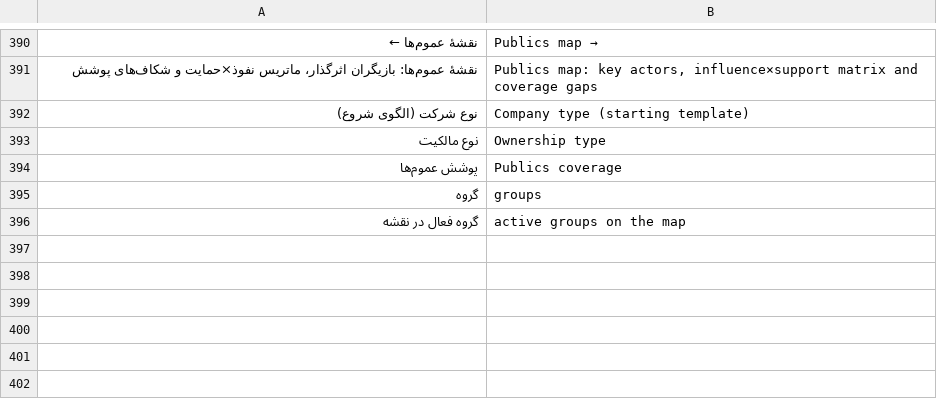
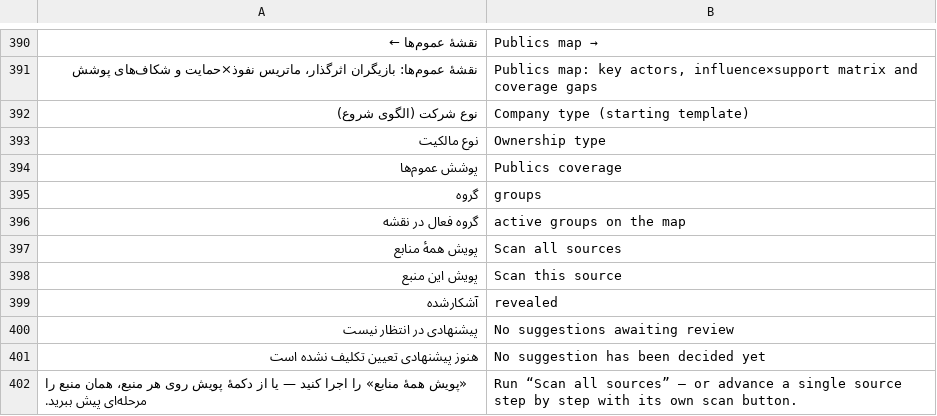
Before and after one commit to soheilsss7/Srip, a TSV file: apps/web-ux/scripts/.i18n-dict-src/Part9.tsv, drawn as a sheet; only a part is shown, gaps mark what is left out; the diff covers the shown part only; the diff names each change by its address in the sheet, - before the commit and + after, or states it on an @@ line.

Commit message:
هاب هوش + غنی‌سازی منابع رسمی — ریشه‌یابی و ارتقا: نوار تب هاب (هوش رابطه/دستیار هوشمند/پیشنهادها/بریف هفتگی/گزارش‌ها) که فقط در /intelligence رندر می‌شد، به همهٔ صفحات هوش آمد (IntelHub مشترک + activeHref) — منو دیگر با کلیک «حرف» نمی‌شود؛ غنی‌سازی منابع رسمی به زون «هوش» سایدبار منتقل و به‌صورت زیرمجموعهٔ «پیشنهادهای هوشمند» (RecSubTabs روی /recommendations و /enrichment) نشست؛ ریشهٔ «درست کار نمی‌کند» = دادهٔ دمو در نسخهٔ Service Worker با ری‌استارت SW پاک می‌شد (saveDb no-op) — اکنون DB در Cache API پایدار است (بازیافت پیش از هر پاسخ، flush پس از هر نوشته، ادغام seedها)؛ ارتقای UI غنی‌سازی: پویش تک‌منبع روی هر کارت + نوار پیشرفت آشکارسازی + diff مقدار فعلی←پیشنهاد + CTA درون‌خطی حالت خالی؛ رشته‌های EN +۱۲ (دیکشنری 789)؛ GLOSS و زیرعنوان زون هوش به‌روز؛ باتری جدید intel-ui ۳۴ چک (هاب در ۵ صفحه، زیرمجموعه‌ها، سایدبار، جریان پویش/پذیرش/پروفایل، ماندگاری SW پس از ری‌استارت مرورگر، موبایل 360×760)؛ نسخهٔ 2026.09.20.04؛ api 264/264، tenant 47/47، i18n 17/17، push 9/9، integration 14/14، publics-ui 54، directory/agent/graph//p سبز، دکمه‌ها 816 کلیک/56 صفحه/0 خطا
Co-authored-by: arena-agent <297053741+arena-agent@users.noreply.github.com>

```diff
--- a/apps/web-ux/scripts/.i18n-dict-src/Part9.tsv
+++ b/apps/web-ux/scripts/.i18n-dict-src/Part9.tsv
+row 397: پویش همهٔ منابع | Scan all sources
+row 398: پویش این منبع | Scan this source
+row 399: آشکارشده | revealed
+row 400: پیشنهادی در انتظار نیست | No suggestions awaiting review
+row 401: هنوز پیشنهادی تعیین تکلیف نشده است | No suggestion has been decided yet
+row 402: «پویش همهٔ منابع» را اجرا کنید — یا از دکمهٔ پویش روی هر منبع، همان منبع را مرحله‌ای پیش ببرید. | Run “Scan all sources” — or advance a single source step by step with its own scan button.
```
Also changed, not shown: 6 added rows elsewhere in this file, 19 other files.
